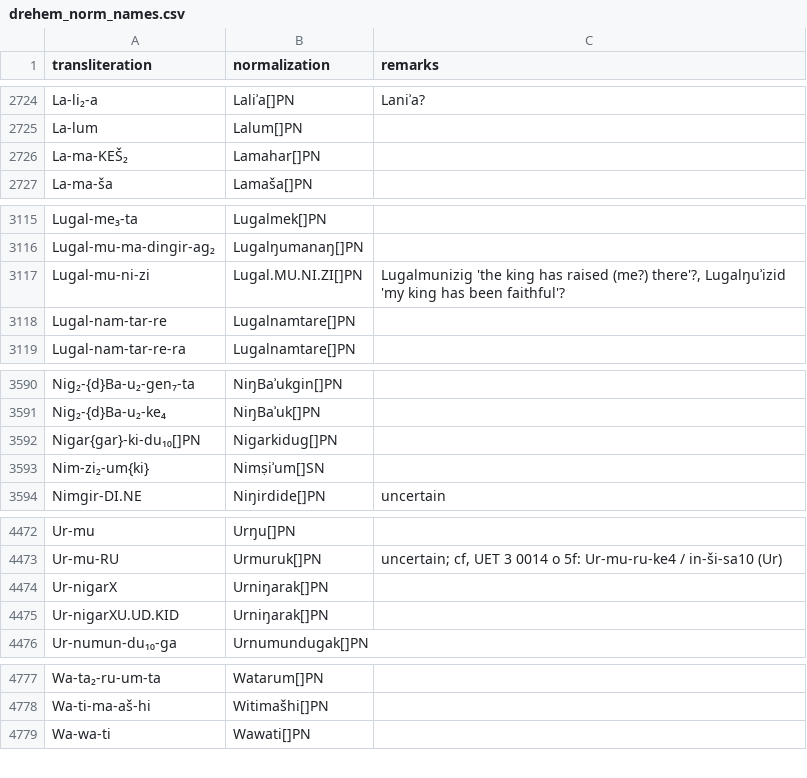
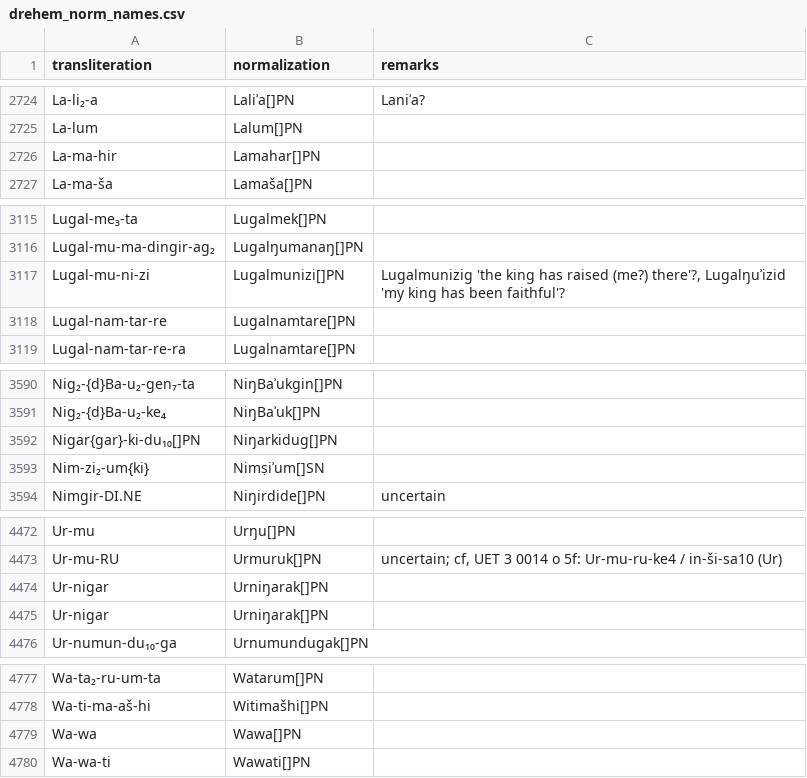
Before and after one commit to niekveldhuis/compass, a CSV file: 4_Sargons_Pen_Pals/Normalized/drehem_norm_names.csv, drawn as a sheet; only a part is shown, gaps mark what is left out; the diff covers the shown part only.

```diff
--- a/4_Sargons_Pen_Pals/Normalized/drehem_norm_names.csv
+++ b/4_Sargons_Pen_Pals/Normalized/drehem_norm_names.csv
@@ -2725,3 +2725,3 @@ La-li₂-a,Laliʾa[]PN,Laniʾa?
 La-lum,Lalum[]PN,
-La-ma-KEŠ₂,Lamahar[]PN,
+La-ma-hir,Lamahar[]PN,
 La-ma-ša,Lamaša[]PN,
@@ -3116,3 +3116,3 @@ Lugal-me₃-ta,Lugalmek[]PN,
 Lugal-mu-ma-dingir-ag₂,Lugalŋumanaŋ[]PN,
-Lugal-mu-ni-zi,Lugal.MU.NI.ZI[]PN,"Lugalmunizig 'the king has raised (me?) there'?, Lugalŋuʾizid 'my king has been faithful'?"
+Lugal-mu-ni-zi,Lugalmunizi[]PN,"Lugalmunizig 'the king has raised (me?) there'?, Lugalŋuʾizid 'my king has been faithful'?"
 Lugal-nam-tar-re,Lugalnamtare[]PN,
@@ -3591,3 +3591,3 @@ Nig₂-{d}Ba-u₂-gen₇-ta,NiŋBaʾukgin[]PN,
 Nig₂-{d}Ba-u₂-ke₄,NiŋBaʾuk[]PN,
-Nigar{gar}-ki-du₁₀[]PN,Nigarkidug[]PN,
+Nigar{gar}-ki-du₁₀[]PN,Niŋarkidug[]PN,
 Nim-zi₂-um{ki},Nimṣiʾum[]SN,
@@ -4473,4 +4473,4 @@ Ur-mu,Urŋu[]PN,
 Ur-mu-RU,Urmuruk[]PN,"uncertain; cf, UET 3 0014 o 5f: Ur-mu-ru-ke4 / in-ši-sa10 (Ur)"
-Ur-nigarX,Urniŋarak[]PN,
-Ur-nigarXU.UD.KID,Urniŋarak[]PN,
+Ur-nigar,Urniŋarak[]PN,
+Ur-nigar,Urniŋarak[]PN,
 Ur-numun-du₁₀-ga,Urnumundugak[]PN,
@@ -4778,2 +4778,3 @@ Wa-ta₂-ru-um-ta,Watarum[]PN,
 Wa-ti-ma-aš-hi,Witimašhi[]PN,
+Wa-wa,Wawa[]PN
 Wa-wa-ti,Wawati[]PN,
```
Also changed, not shown: 1 edited cell elsewhere in this file, 4_Sargons_Pen_Pals/Normalized/corrections.csv, 1 other file.
